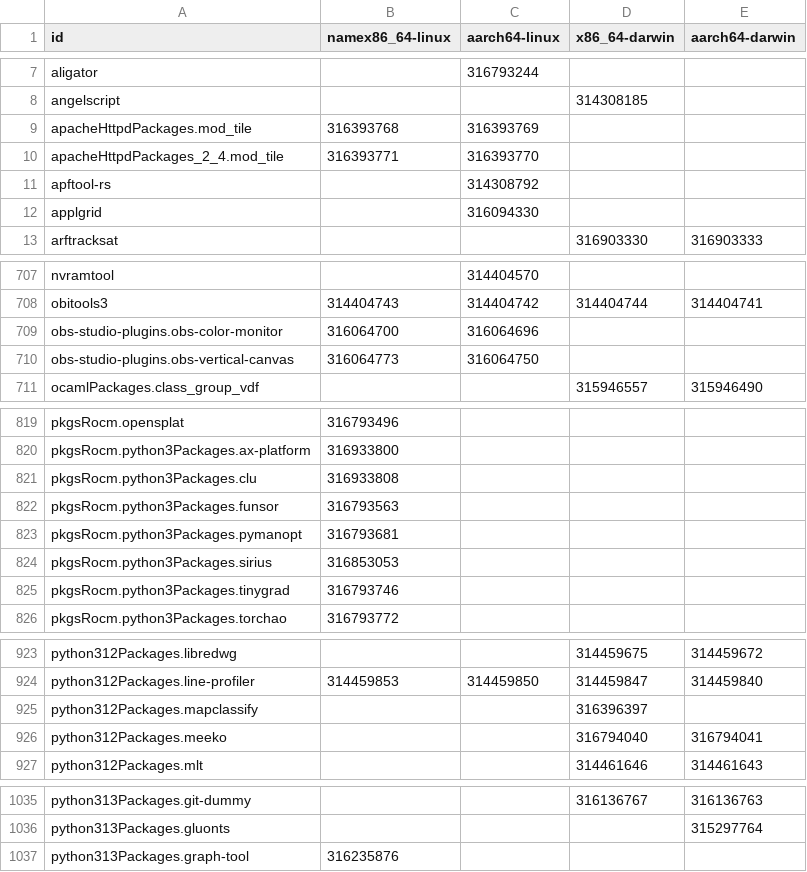
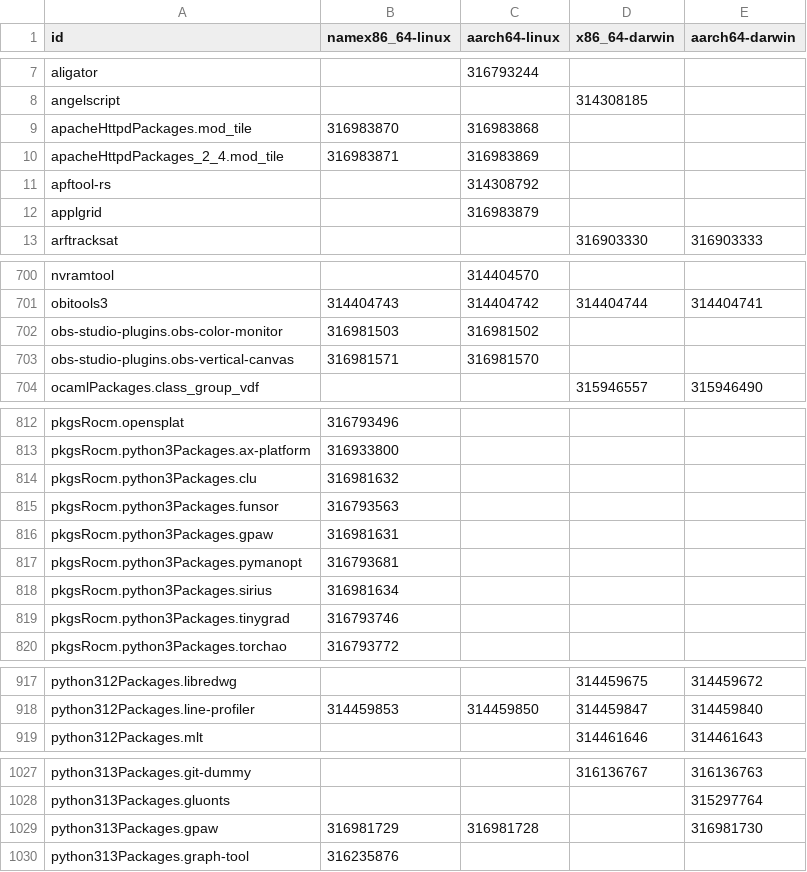
Before and after one commit to Sigmanificient/nixpkgs-failure-notify, a CSV file: results/4-failures-packed.csv, drawn as a sheet; only a part is shown, gaps mark what is left out; the diff covers the shown part only.

```diff
--- a/results/4-failures-packed.csv
+++ b/results/4-failures-packed.csv
@@ -8,6 +8,6 @@ aligator,,316793244,,
 angelscript,,,314308185,
-apacheHttpdPackages.mod_tile,316393768,316393769,,
-apacheHttpdPackages_2_4.mod_tile,316393771,316393770,,
+apacheHttpdPackages.mod_tile,316983870,316983868,,
+apacheHttpdPackages_2_4.mod_tile,316983871,316983869,,
 apftool-rs,,314308792,,
-applgrid,,316094330,,
+applgrid,,316983879,,
 arftracksat,,,316903330,316903333
@@ -708,4 +701,4 @@ nvramtool,,314404570,,
 obitools3,314404743,314404742,314404744,314404741
-obs-studio-plugins.obs-color-monitor,316064700,316064696,,
-obs-studio-plugins.obs-vertical-canvas,316064773,316064750,,
+obs-studio-plugins.obs-color-monitor,316981503,316981502,,
+obs-studio-plugins.obs-vertical-canvas,316981571,316981570,,
 ocamlPackages.class_group_vdf,,,315946557,315946490
@@ -820,6 +813,7 @@ pkgsRocm.opensplat,316793496,,,
 pkgsRocm.python3Packages.ax-platform,316933800,,,
-pkgsRocm.python3Packages.clu,316933808,,,
+pkgsRocm.python3Packages.clu,316981632,,,
 pkgsRocm.python3Packages.funsor,316793563,,,
+pkgsRocm.python3Packages.gpaw,316981631,,,
 pkgsRocm.python3Packages.pymanopt,316793681,,,
-pkgsRocm.python3Packages.sirius,316853053,,,
+pkgsRocm.python3Packages.sirius,316981634,,,
 pkgsRocm.python3Packages.tinygrad,316793746,,,
@@ -924,4 +918,2 @@ python312Packages.libredwg,,,314459675,314459672
 python312Packages.line-profiler,314459853,314459850,314459847,314459840
-python312Packages.mapclassify,,,316396397,
-python312Packages.meeko,,,316794040,316794041
 python312Packages.mlt,,,314461646,314461643
@@ -1036,2 +1028,3 @@ python313Packages.git-dummy,,,316136767,316136763
 python313Packages.gluonts,,,,315297764
+python313Packages.gpaw,316981729,316981728,,316981730
 python313Packages.graph-tool,316235876,,,
```
Also changed, not shown: 2 added rows, 11 removed rows and 14 edited cells elsewhere in this file, results/2-failures.csv, results/3-failures-aarch64-darwin.csv, 4 other files.
